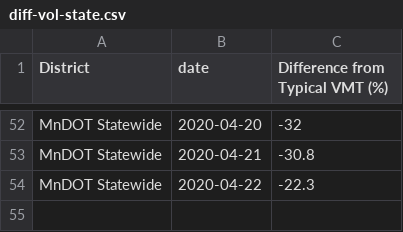
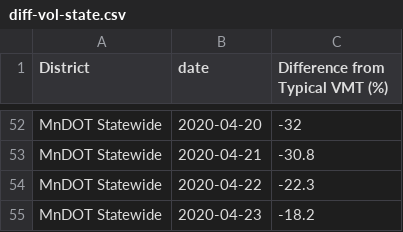
Before and after one commit to Metropolitan-Council/loop-sensor-trends, a CSV file: output/diff-vol-state.csv, drawn as a sheet; only a part is shown, gaps mark what is left out; the diff names each change by its address in the sheet, - before the commit and + after, or states it on an @@ line.

```diff
--- a/output/diff-vol-state.csv
+++ b/output/diff-vol-state.csv
+row 55: MnDOT Statewide | 2020-04-23 | -18.2
```
Also changed, not shown: covid.traffic.trends/data-raw/pred-and-act-vol-region.csv, output/pred-and-act-vol-region.csv, 5 other files.
